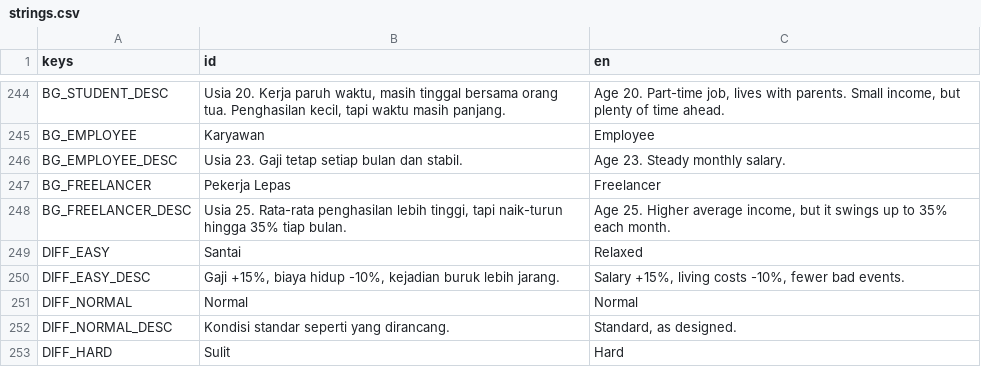
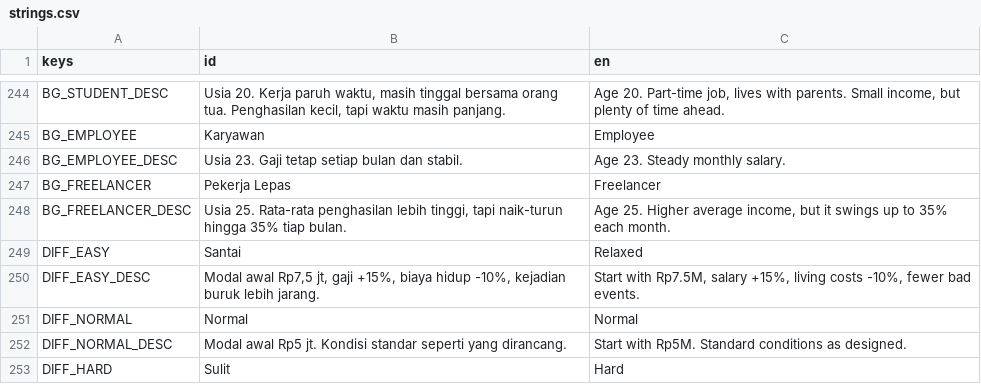
Before and after one commit to FachruDev/CuanQuest, a CSV file: localization/strings.csv, drawn as a sheet; only a part is shown, gaps mark what is left out; the diff covers the shown part only.

```diff
--- a/localization/strings.csv
+++ b/localization/strings.csv
@@ -265,5 +265,5 @@ BG_FREELANCER_DESC,"Usia 25. Rata-rata penghasilan lebih tinggi, tapi naik-turun
 DIFF_EASY,Santai,Relaxed
-DIFF_EASY_DESC,"Gaji +15%, biaya hidup -10%, kejadian buruk lebih jarang.","Salary +15%, living costs -10%, fewer bad events."
+DIFF_EASY_DESC,"Modal awal Rp7,5 jt, gaji +15%, biaya hidup -10%, kejadian buruk lebih jarang.","Start with Rp7.5M, salary +15%, living costs -10%, fewer bad events."
 DIFF_NORMAL,Normal,Normal
-DIFF_NORMAL_DESC,Kondisi standar seperti yang dirancang.,"Standard, as designed."
+DIFF_NORMAL_DESC,Modal awal Rp5 jt. Kondisi standar seperti yang dirancang.,Start with Rp5M. Standard conditions as designed.
 DIFF_HARD,Sulit,Hard
```
Also changed, not shown: 37 added rows, 1 removed row and 10 edited cells elsewhere in this file, 13 other files.
